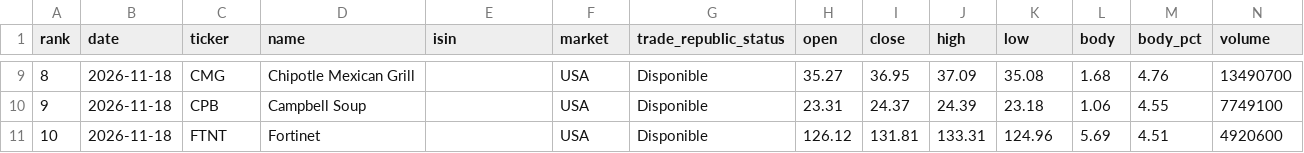
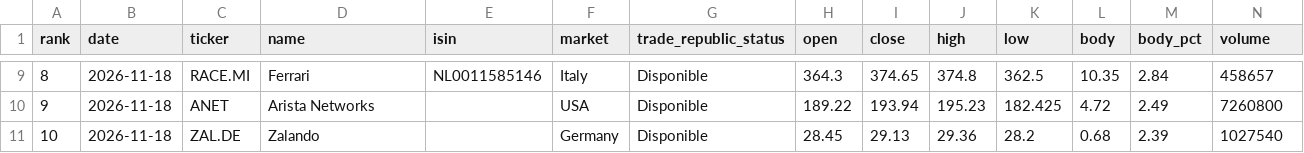
Before and after one commit to instialejandro-stack/stock-candle-scanner-actions, a CSV file: output/top10_bullish_candles.csv, drawn as a sheet; only a part is shown, gaps mark what is left out; the diff covers the shown part only.

```diff
--- a/output/top10_bullish_candles.csv
+++ b/output/top10_bullish_candles.csv
@@ -9,3 +9,3 @@ rank,date,ticker,name,isin,market,trade_republic_status,open,close,high,low,body
-8,2026-11-18,CMG,Chipotle Mexican Grill,,USA,Disponible,35.27,36.95,37.09,35.08,1.68,4.76,13490700
-9,2026-11-18,CPB,Campbell Soup,,USA,Disponible,23.31,24.37,24.39,23.18,1.06,4.55,7749100
-10,2026-11-18,FTNT,Fortinet,,USA,Disponible,126.12,131.81,133.31,124.96,5.69,4.51,4920600
+8,2026-11-18,RACE.MI,Ferrari,NL0011585146,Italy,Disponible,364.3,374.65,374.8,362.5,10.35,2.84,458657
+9,2026-11-18,ANET,Arista Networks,,USA,Disponible,189.22,193.94,195.23,182.425,4.72,2.49,7260800
+10,2026-11-18,ZAL.DE,Zalando,,Germany,Disponible,28.45,29.13,29.36,28.2,0.68,2.39,1027540
```
Also changed, not shown: 1 added row, 1 removed row and 23 edited cells elsewhere in this file, output/history_intraday_candidates.csv, output/history_top10_bullish_candles.csv, 2 other files.
